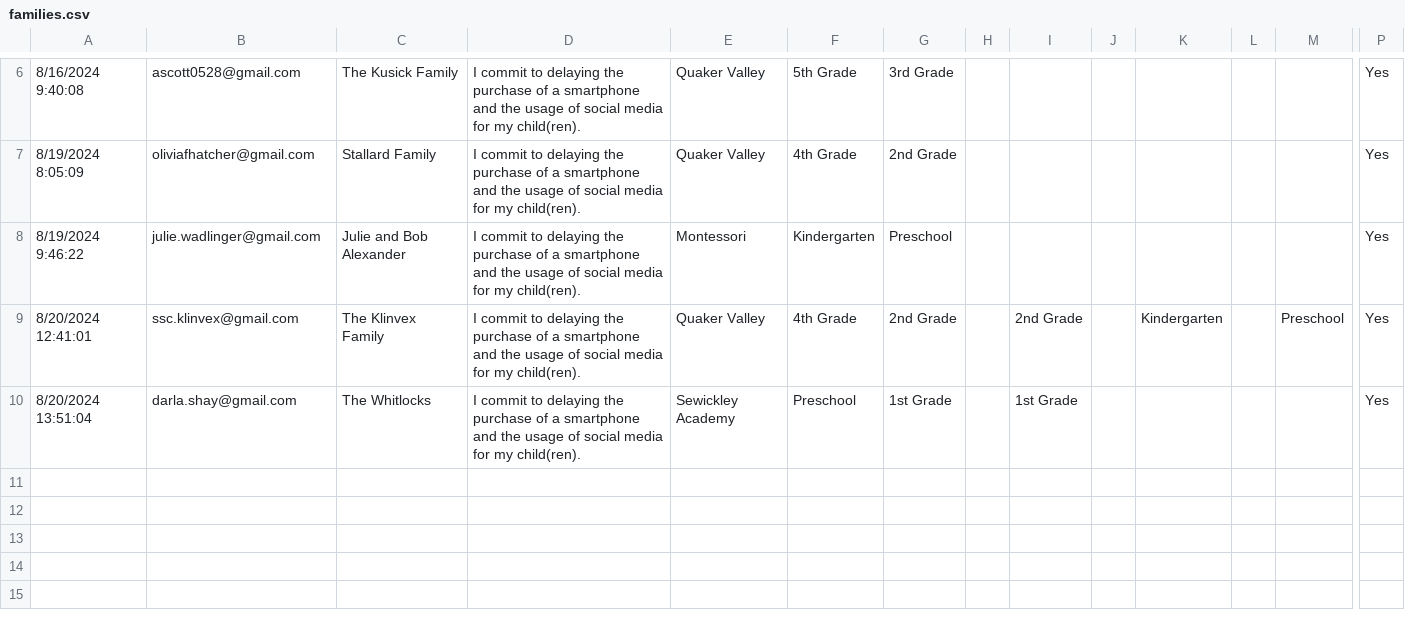
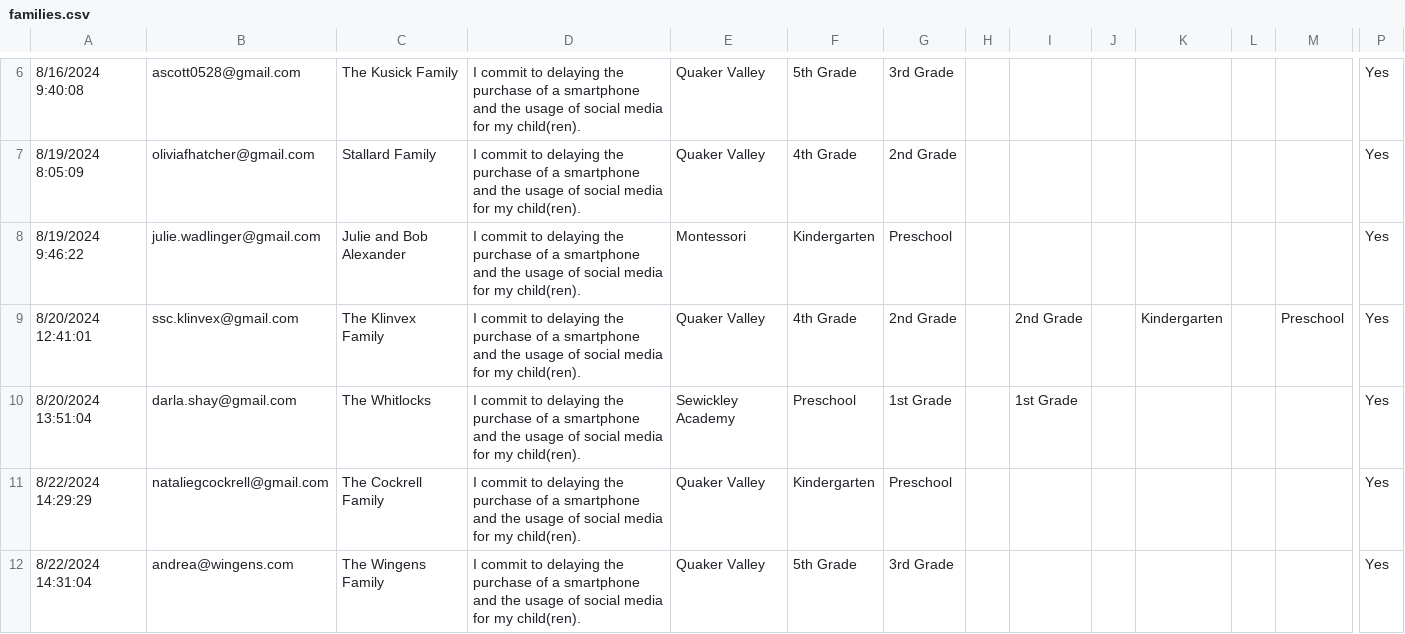
Before and after one commit to coxandrew/sewickleyunplugged, a CSV file: _data/families.csv, drawn as a sheet; only a part is shown, gaps mark what is left out; rows hold the shown columns only; the diff names each change by its address in the sheet, - before the commit and + after, or states it on an @@ line.

Commit message:
Update families.csv with the latest data

```diff
--- a/_data/families.csv
+++ b/_data/families.csv
+row 11: 8/22/2024 14:29:29 | nataliegcockrell@gmail.com | The Cockrell Family | I commit to delaying the purchase of a smartphone and the usage of social media for my child(ren). | Quaker Valley | Kindergarten | Preschool |  |  |  |  |  |  | Yes
+row 12: 8/22/2024 14:31:04 | andrea@wingens.com | The Wingens Family | I commit to delaying the purchase of a smartphone and the usage of social media for my child(ren). | Quaker Valley | 5th Grade | 3rd Grade |  |  |  |  |  |  | Yes
```
